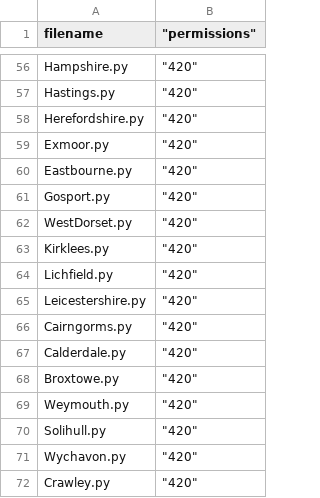
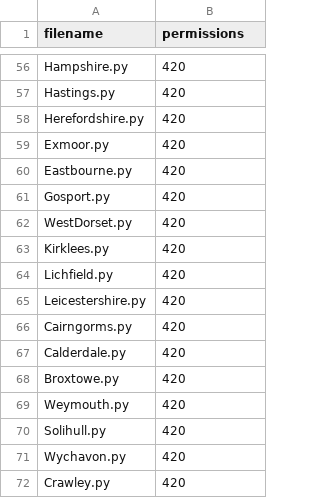
Before and after one commit to richardkeen/planningalerts, a CSV file: OtherFilesToCopy.csv, drawn as a sheet; only a part is shown, gaps mark what is left out; the diff covers the shown part only.

```diff
--- a/OtherFilesToCopy.csv
+++ b/OtherFilesToCopy.csv
@@ -1 +1 @@
-"filename"," ""permissions"""
+filename,permissions
@@ -56,17 +56,17 @@
-"Hampshire.py"," ""420"""
-"Hastings.py"," ""420"""
-"Herefordshire.py"," ""420"""
-"Exmoor.py"," ""420"""
-"Eastbourne.py"," ""420"""
-"Gosport.py"," ""420"""
-"WestDorset.py"," ""420"""
-"Kirklees.py"," ""420"""
-"Lichfield.py"," ""420"""
-"Leicestershire.py"," ""420"""
-"Cairngorms.py"," ""420"""
-"Calderdale.py"," ""420"""
-"Broxtowe.py"," ""420"""
-"Weymouth.py"," ""420"""
-"Solihull.py"," ""420"""
-"Wychavon.py"," ""420"""
-"Crawley.py"," ""420"""
+Hampshire.py,420
+Hastings.py,420
+Herefordshire.py,420
+Exmoor.py,420
+Eastbourne.py,420
+Gosport.py,420
+WestDorset.py,420
+Kirklees.py,420
+Lichfield.py,420
+Leicestershire.py,420
+Cairngorms.py,420
+Calderdale.py,420
+Broxtowe.py,420
+Weymouth.py,420
+Solihull.py,420
+Wychavon.py,420
+Crawley.py,420
```
Also changed, not shown: 54 edited cells elsewhere in this file.
